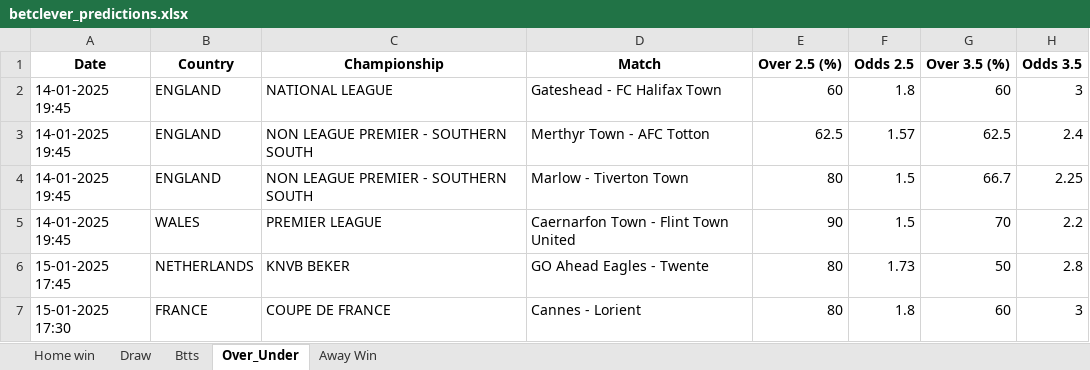
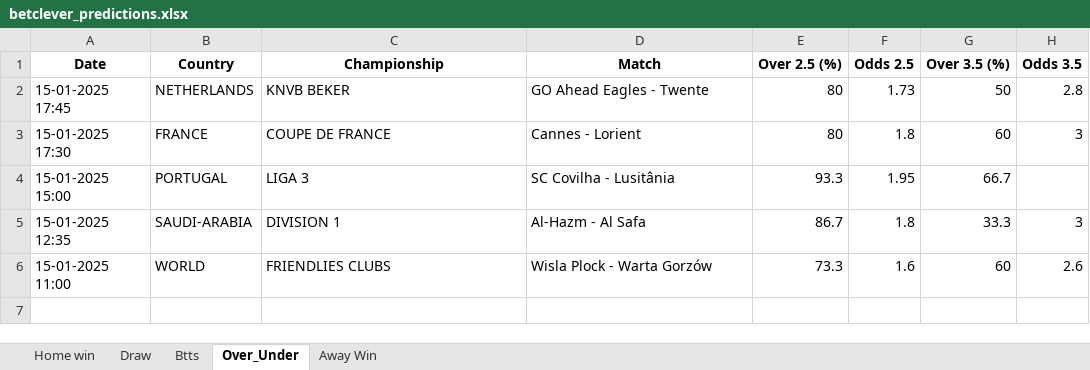
Before and after one commit to dcosta-da/soccer_predictions_scraper, an Excel workbook: betclever_predictions.xlsx, sheet Over_Under, drawn as a sheet; values as stored, in another font and other column widths than the file's, no borders; removed rows and columns are numbered as before the commit, all else as after; the diff names each change by its address in the sheet, - before the commit and + after, or states it on an @@ line.

```diff
--- a/betclever_predictions.xlsx (sheet Over_Under)
+++ b/betclever_predictions.xlsx (sheet Over_Under)
-row 2: 14-01-2025 19:45 | ENGLAND | NATIONAL LEAGUE | Gateshead - FC Halifax Town | 60 | 1.8 | 60 | 3
-row 3: 14-01-2025 19:45 | ENGLAND | NON LEAGUE PREMIER - SOUTHERN SOUTH | Merthyr Town - AFC Totton | 62.5 | 1.57 | 62.5 | 2.4
-row 4: 14-01-2025 19:45 | ENGLAND | NON LEAGUE PREMIER - SOUTHERN SOUTH | Marlow - Tiverton Town | 80 | 1.5 | 66.7 | 2.25
-row 5: 14-01-2025 19:45 | WALES | PREMIER LEAGUE | Caernarfon Town - Flint Town United | 90 | 1.5 | 70 | 2.2
+row 4: 15-01-2025 15:00 | PORTUGAL | LIGA 3 | SC Covilha - Lusitânia | 93.3 | 1.95 | 66.7
+row 5: 15-01-2025 12:35 | SAUDI-ARABIA | DIVISION 1 | Al-Hazm - Al Safa | 86.7 | 1.8 | 33.3 | 3
+row 6: 15-01-2025 11:00 | WORLD | FRIENDLIES CLUBS | Wisla Plock - Warta Gorzów | 73.3 | 1.6 | 60 | 2.6
```
Also changed, not shown: sheet Draw, sheet Home win, sheet Btts, sheet Away Win.
